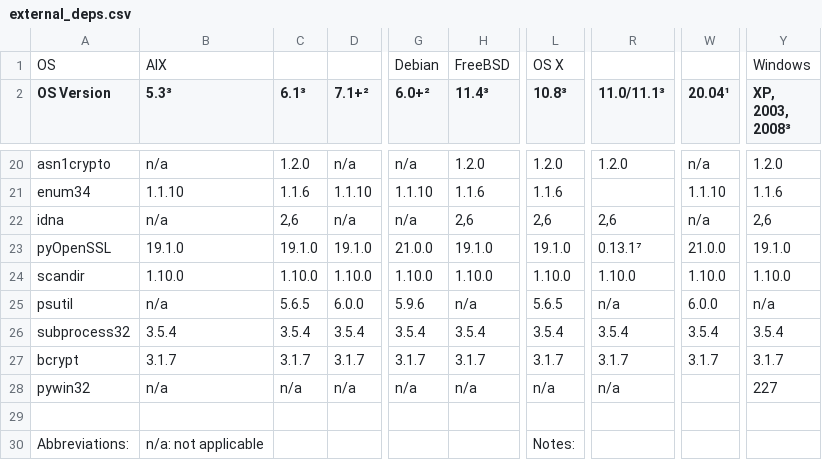
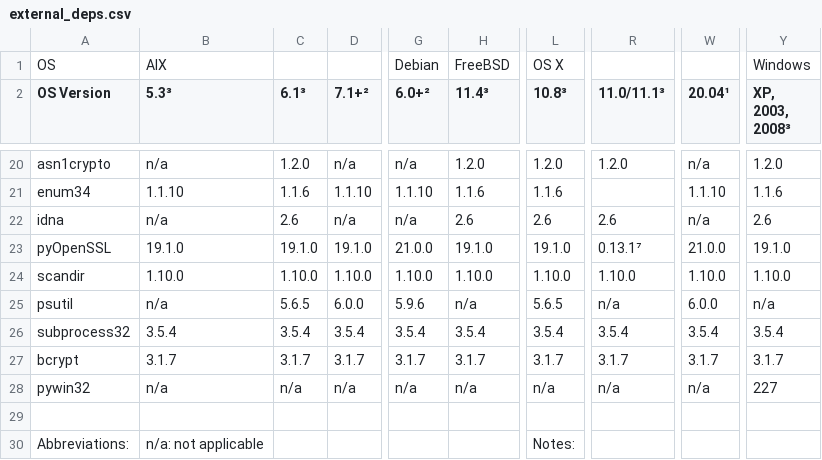
Before and after one commit to chevah/python-package, a CSV file: external_deps.csv, drawn as a sheet; only a part is shown, gaps mark what is left out; the diff names each change by its address in the sheet, - before the commit and + after, or states it on an @@ line.

Commit message:
Cosmetic changes for external deps sheets.

```diff
--- a/external_deps.csv
+++ b/external_deps.csv
-C22 (6.1³): 2,6
+C22 (6.1³): 2.6
-H22 (11.4³): 2,6
+H22 (11.4³): 2.6
-L22 (10.8³): 2,6
+L22 (10.8³): 2.6
-R22 (11.0/11.1³): 2,6
+R22 (11.0/11.1³): 2.6
-Y22 (XP, 2003, 2008³): 2,6
+Y22 (XP, 2003, 2008³): 2.6
-W28 (20.04¹): (empty)
+W28 (20.04¹): n/a
```
Also changed, not shown: 1 other file.
